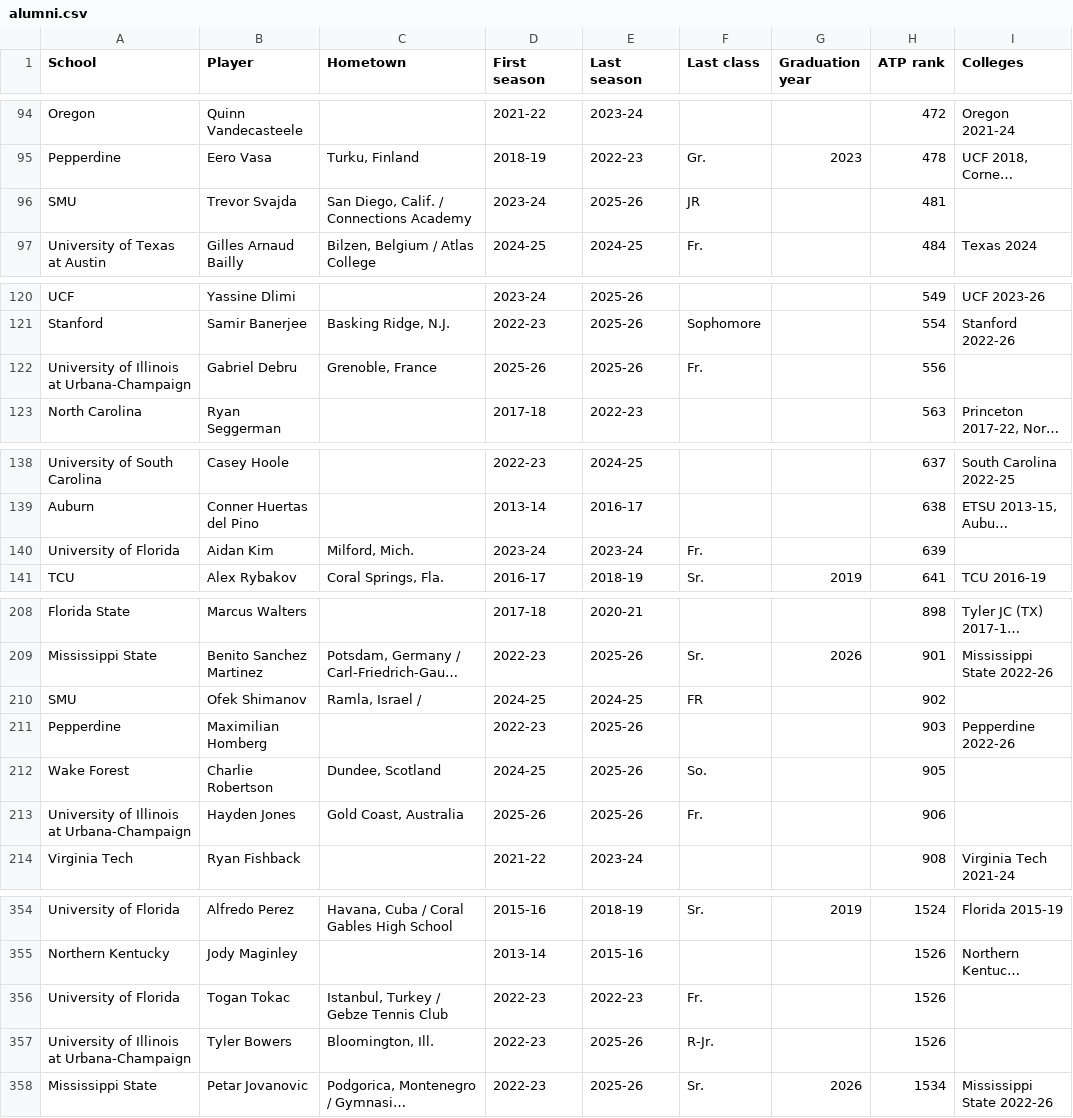
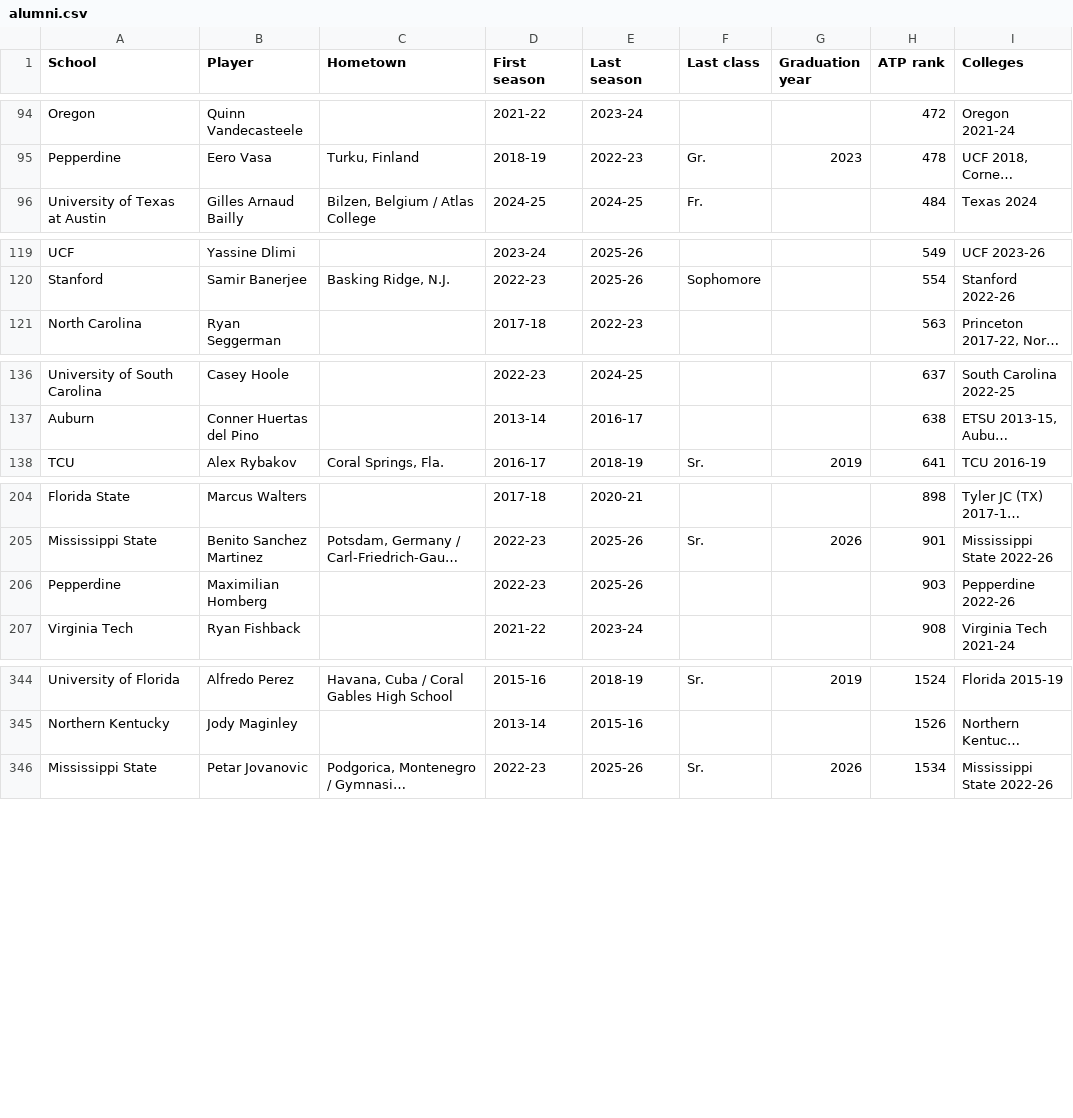
Before and after one commit to manugalli1307/college-tennis-tracker, a CSV file: data/alumni.csv, drawn as a sheet; only a part is shown, gaps mark what is left out; long unchanged cells end in …; the diff covers the shown part only; the diff names each change by its address in the sheet, - before the commit and + after, or states it on an @@ line.

```diff
--- a/data/alumni.csv
+++ b/data/alumni.csv
-row 96: SMU | Trevor Svajda | San Diego, Calif. / Connections Academy | 2023-24 | 2025-26 | JR |  | 481
-row 122: University of Illinois at Urbana-Champaign | Gabriel Debru | Grenoble, France | 2025-26 | 2025-26 | Fr. |  | 556
-row 140: University of Florida | Aidan Kim | Milford, Mich. | 2023-24 | 2023-24 | Fr. |  | 639
-row 210: SMU | Ofek Shimanov | Ramla, Israel / | 2024-25 | 2024-25 | FR |  | 902
-row 212: Wake Forest | Charlie Robertson | Dundee, Scotland | 2024-25 | 2025-26 | So. |  | 905
-row 213: University of Illinois at Urbana-Champaign | Hayden Jones | Gold Coast, Australia | 2025-26 | 2025-26 | Fr. |  | 906
-row 356: University of Florida | Togan Tokac | Istanbul, Turkey / Gebze Tennis Club | 2022-23 | 2022-23 | Fr. |  | 1526
-row 357: University of Illinois at Urbana-Champaign | Tyler Bowers | Bloomington, Ill. | 2022-23 | 2025-26 | R-Jr. |  | 1526
```
Also changed, not shown: 6 removed rows elsewhere in this file, scraper/roster.csv, 6 other files.
